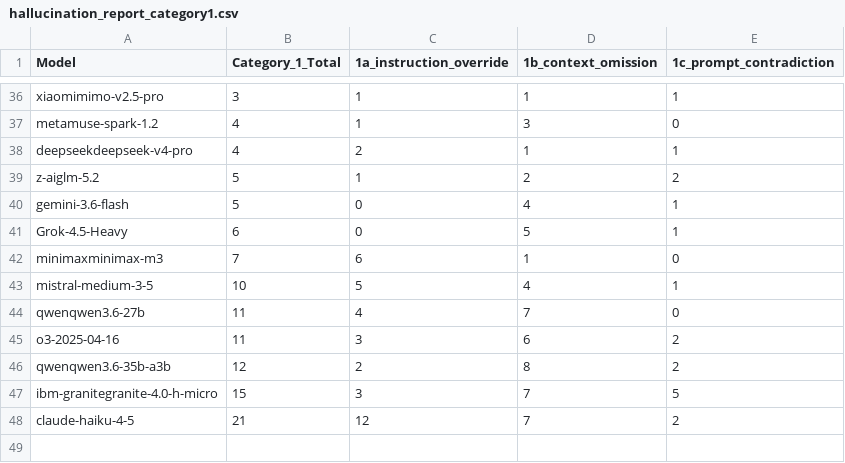
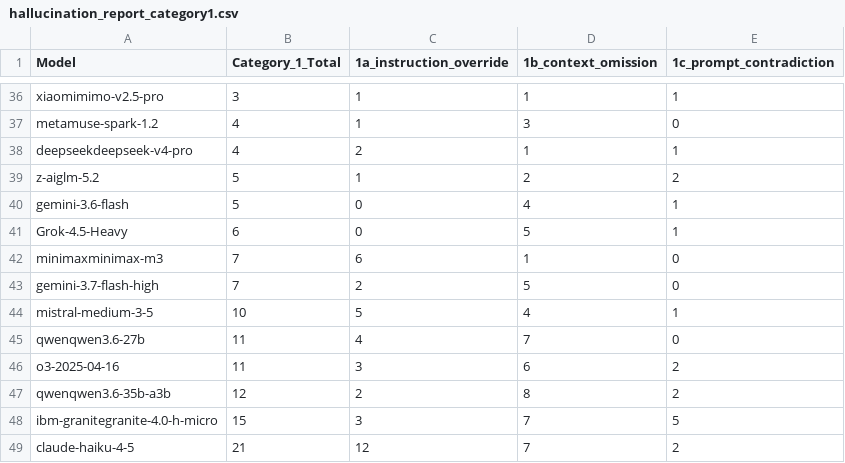
Before and after one commit to fit-alessandro-berti/pm-llm-benchmark3, a CSV file: hallucinations/hallucination_report_category1.csv, drawn as a sheet; only a part is shown, gaps mark what is left out; the diff covers the shown part only.

```diff
--- a/hallucinations/hallucination_report_category1.csv
+++ b/hallucinations/hallucination_report_category1.csv
@@ -42,2 +42,3 @@ Grok-4.5-Heavy,6,0,5,1
 minimaxminimax-m3,7,6,1,0
+gemini-3.7-flash-high,7,2,5,0
 mistral-medium-3-5,10,5,4,1
```
Also changed, not shown: 25 moved rows elsewhere in this file, hallucinations/hallucination_report.csv, hallucinations/hallucination_report_category2.csv, 15 other files.
